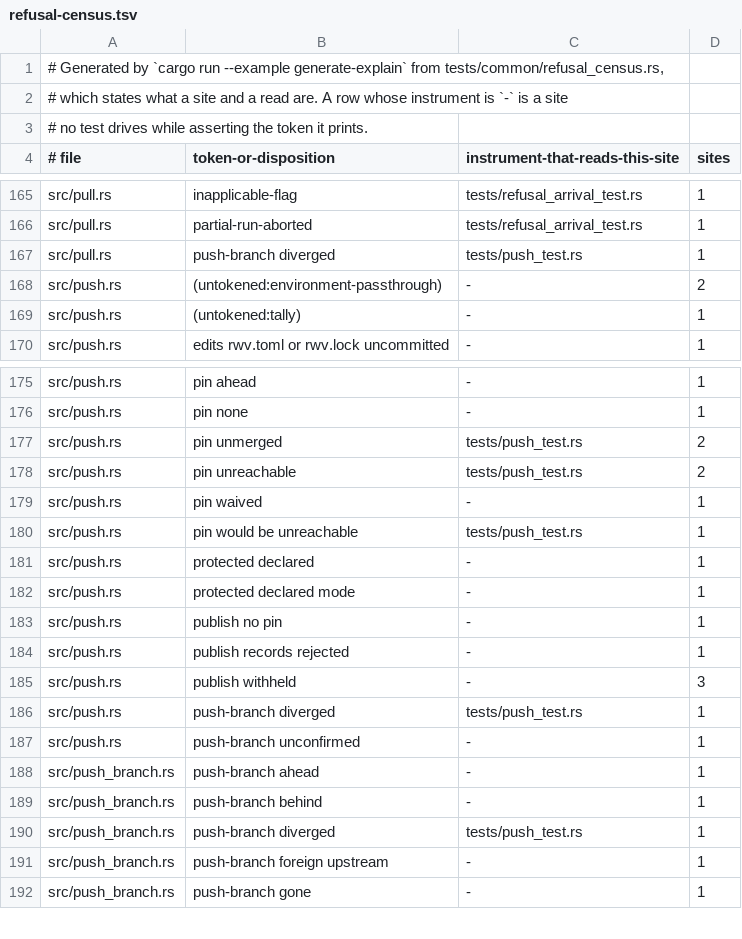
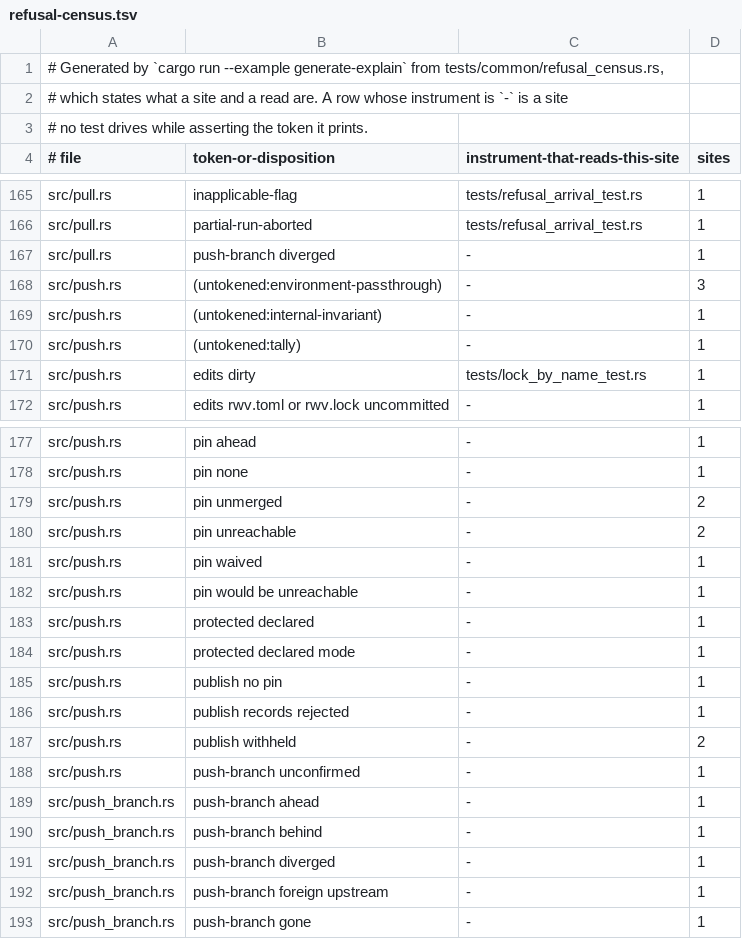
Before and after one commit to cwalv/repoweave, a TSV file: docs/internals/refusal-census.tsv, drawn as a sheet; only a part is shown, gaps mark what is left out; the diff covers the shown part only.

```diff
--- a/docs/internals/refusal-census.tsv
+++ b/docs/internals/refusal-census.tsv
@@ -166,5 +166,7 @@ src/pull.rs	inapplicable-flag	tests/refusal_arrival_test.rs	1
 src/pull.rs	partial-run-aborted	tests/refusal_arrival_test.rs	1
-src/pull.rs	push-branch diverged	tests/push_test.rs	1
-src/push.rs	(untokened:environment-passthrough)	-	2
+src/pull.rs	push-branch diverged	-	1
+src/push.rs	(untokened:environment-passthrough)	-	3
+src/push.rs	(untokened:internal-invariant)	-	1
 src/push.rs	(untokened:tally)	-	1
+src/push.rs	edits dirty	tests/lock_by_name_test.rs	1
 src/push.rs	edits rwv.toml or rwv.lock uncommitted	-	1
@@ -176,6 +178,6 @@ src/push.rs	pin ahead	-	1
 src/push.rs	pin none	-	1
-src/push.rs	pin unmerged	tests/push_test.rs	2
-src/push.rs	pin unreachable	tests/push_test.rs	2
+src/push.rs	pin unmerged	-	2
+src/push.rs	pin unreachable	-	2
 src/push.rs	pin waived	-	1
-src/push.rs	pin would be unreachable	tests/push_test.rs	1
+src/push.rs	pin would be unreachable	-	1
 src/push.rs	protected declared	-	1
@@ -184,4 +186,3 @@ src/push.rs	publish no pin	-	1
 src/push.rs	publish records rejected	-	1
-src/push.rs	publish withheld	-	3
-src/push.rs	push-branch diverged	tests/push_test.rs	1
+src/push.rs	publish withheld	-	2
 src/push.rs	push-branch unconfirmed	-	1
@@ -189,3 +190,3 @@ src/push_branch.rs	push-branch ahead	-	1
 src/push_branch.rs	push-branch behind	-	1
-src/push_branch.rs	push-branch diverged	tests/push_test.rs	1
+src/push_branch.rs	push-branch diverged	-	1
 src/push_branch.rs	push-branch foreign upstream	-	1
```
Also changed, not shown: 3 added rows and 21 edited cells elsewhere in this file.
